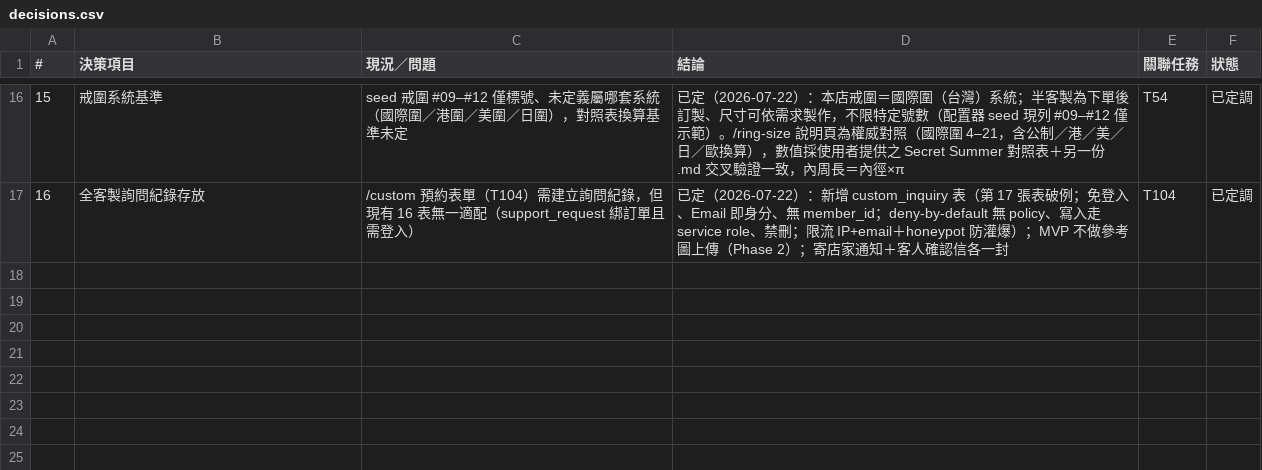
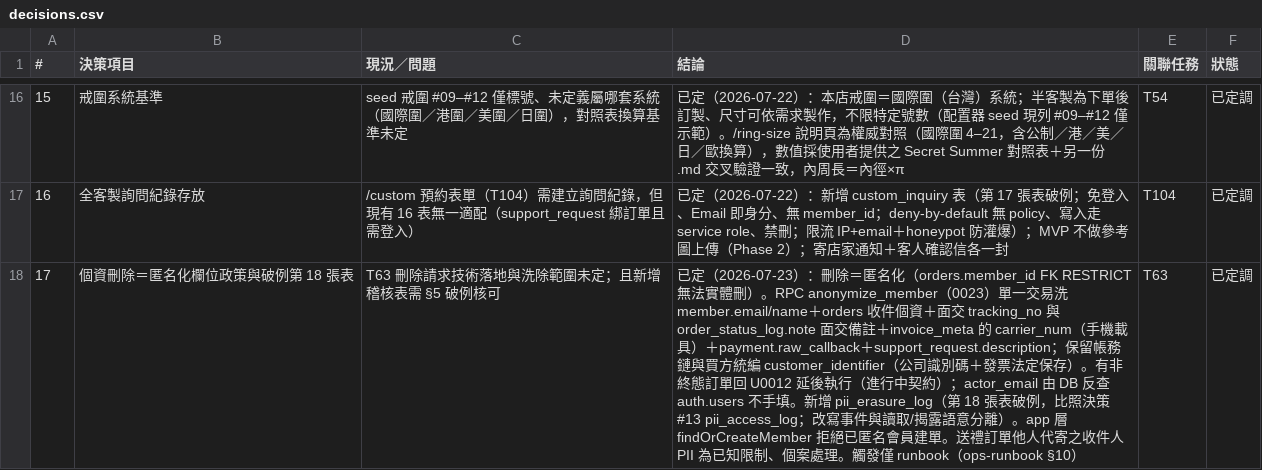
Before and after one commit to incantochen/incantochen, a CSV file: docs/decisions.csv, drawn as a sheet; only a part is shown, gaps mark what is left out.

```diff
--- a/docs/decisions.csv
+++ b/docs/decisions.csv
@@ -17 +17,2 @@
 16,全客製詢問紀錄存放,/custom 預約表單（T104）需建立詢問紀錄，但現有 16 表無一適配（support_request 綁訂單且需登入）,已定（2026-07-22）：新增 custom_inquiry 表（第 17 張表破例；免登入、Email 即身分、無 member_id；deny-by-default 無 policy、寫入走 service role、禁刪；限流 IP+email＋honeypot 防灌爆）；MVP 不做參考圖上傳（Phase 2）；寄店家通知＋客人確認信各一封,T104,已定調
+17,個資刪除＝匿名化欄位政策與破例第 18 張表,T63 刪除請求技術落地與洗除範圍未定；且新增稽核表需 §5 破例核可,已定（2026-07-23）：刪除＝匿名化（orders.member_id FK RESTRICT 無法實體刪）。RPC anonymize_member（0023）單一交易洗 member.email/name＋orders 收件個資＋面交 tracking_no 與 order_status_log.note 面交備註＋invoice_meta 的 carrier_num（手機載具）＋payment.raw_callback＋support_request.description；保留帳務鏈與買方統編 customer_identifier（公司識別碼＋發票法定保存）。有非終態訂單回 U0012 延後執行（進行中契約）；actor_email 由 DB 反查 auth.users 不手填。新增 pii_erasure_log（第 18 張表破例，比照決策 #13 pii_access_log；改寫事件與讀取/揭露語意分離）。app 層 findOrCreateMember 拒絕已匿名會員建單。送禮訂單他人代寄之收件人 PII 為已知限制、個案處理。觸發僅 runbook（ops-runbook §10）,T63,已定調
```
Also changed, not shown: 8 other files.
